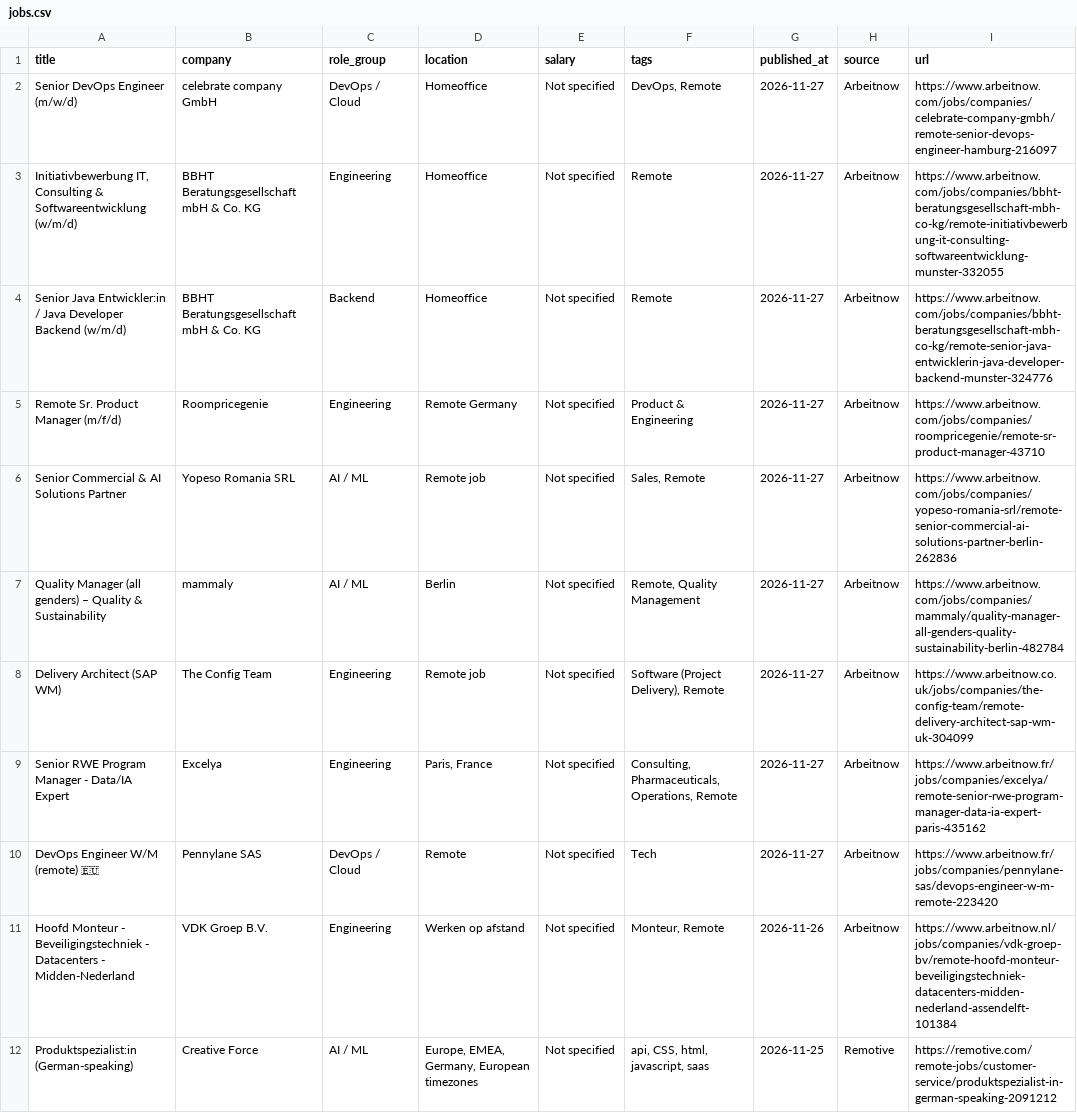
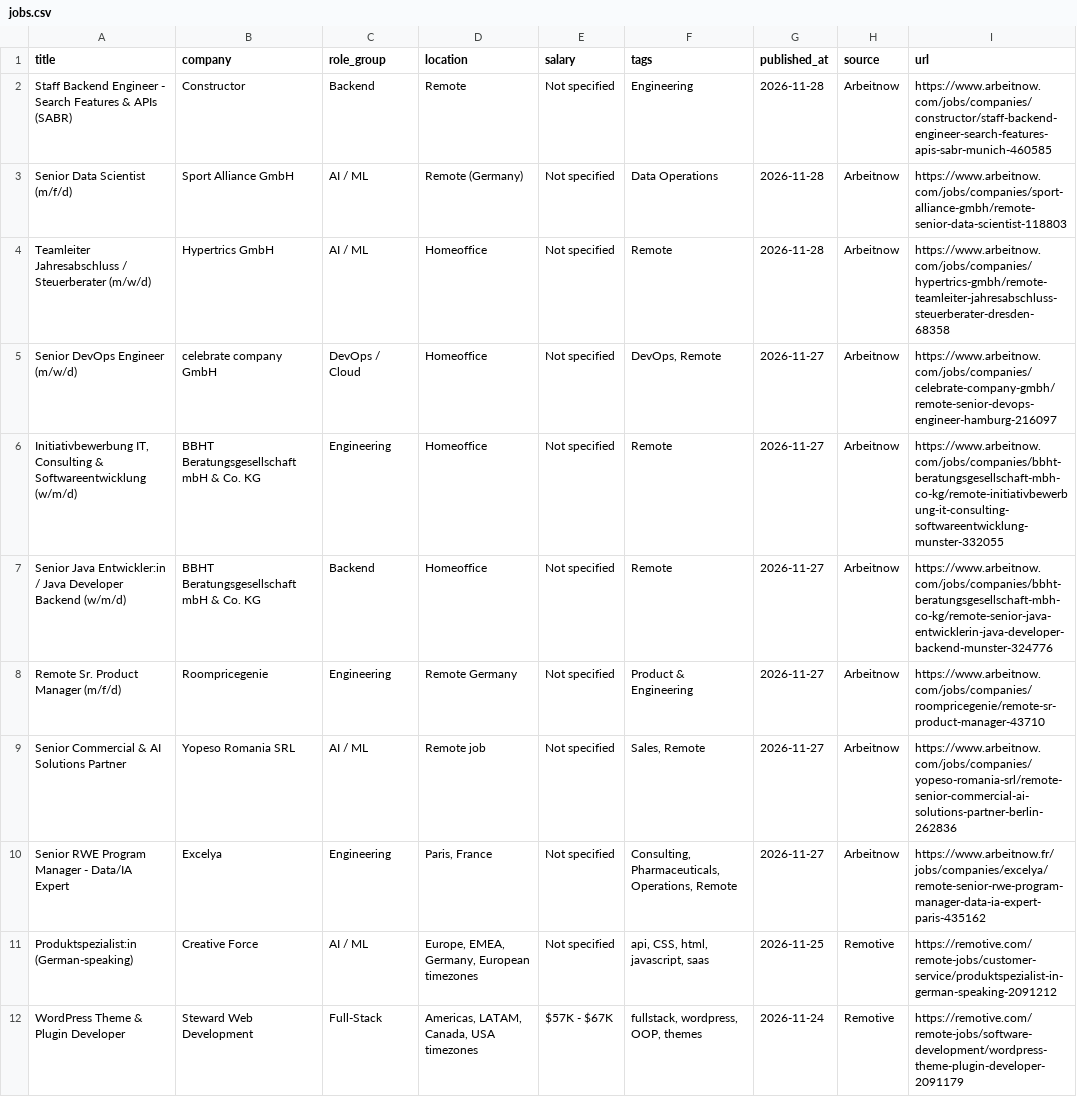
Before and after one commit to OneForAllHub/daily-remote-tech-jobs, a CSV file: data/jobs.csv, drawn as a sheet; only a part is shown; the shorter side is filled out with more unchanged rows.

```diff
--- a/data/jobs.csv
+++ b/data/jobs.csv
@@ -1,2 +1,5 @@
 title,company,role_group,location,salary,tags,published_at,source,url
+Staff Backend Engineer - Search Features & APIs (SABR),Constructor,Backend,Remote,Not specified,Engineering,2026-11-28,Arbeitnow,https://www.arbeitnow.com/jobs/companies/constructor/staff-backend-engineer-search-features-apis-sabr-munich-460585
+Senior Data Scientist (m/f/d),Sport Alliance GmbH,AI / ML,Remote (Germany),Not specified,Data Operations,2026-11-28,Arbeitnow,https://www.arbeitnow.com/jobs/companies/sport-alliance-gmbh/remote-senior-data-scientist-118803
+Teamleiter Jahresabschluss / Steuerberater (m/w/d),Hypertrics GmbH,AI / ML,Homeoffice,Not specified,Remote,2026-11-28,Arbeitnow,https://www.arbeitnow.com/jobs/companies/hypertrics-gmbh/remote-teamleiter-jahresabschluss-steuerberater-dresden-68358
 Senior DevOps Engineer (m/w/d),celebrate company GmbH,DevOps / Cloud,Homeoffice,Not specified,"DevOps, Remote",2026-11-27,Arbeitnow,https://www.arbeitnow.com/jobs/companies/celebrate-company-gmbh/remote-senior-devops-engineer-hamburg-216097
@@ -6,7 +9,3 @@ Remote Sr. Product Manager (m/f/d),Roompricegenie,Engineering,Remote Germany,Not
 Senior Commercial & AI Solutions Partner,Yopeso Romania SRL,AI / ML,Remote job,Not specified,"Sales, Remote",2026-11-27,Arbeitnow,https://www.arbeitnow.com/jobs/companies/yopeso-romania-srl/remote-senior-commercial-ai-solutions-partner-berlin-262836
-Quality Manager (all genders) – Quality & Sustainability,mammaly,AI / ML,Berlin,Not specified,"Remote, Quality Management",2026-11-27,Arbeitnow,https://www.arbeitnow.com/jobs/companies/mammaly/quality-manager-all-genders-quality-sustainability-berlin-482784
-Delivery Architect (SAP WM),The Config Team,Engineering,Remote job,Not specified,"Software (Project Delivery), Remote",2026-11-27,Arbeitnow,https://www.arbeitnow.co.uk/jobs/companies/the-config-team/remote-delivery-architect-sap-wm-uk-304099
 Senior RWE Program Manager - Data/IA Expert,Excelya,Engineering,"Paris, France",Not specified,"Consulting, Pharmaceuticals, Operations, Remote",2026-11-27,Arbeitnow,https://www.arbeitnow.fr/jobs/companies/excelya/remote-senior-rwe-program-manager-data-ia-expert-paris-435162
-DevOps Engineer W/M (remote) 🇪🇺,Pennylane SAS,DevOps / Cloud,Remote,Not specified,Tech,2026-11-27,Arbeitnow,https://www.arbeitnow.fr/jobs/companies/pennylane-sas/devops-engineer-w-m-remote-223420
-Hoofd Monteur - Beveiligingstechniek - Datacenters - Midden-Nederland,VDK Groep B.V.,Engineering,Werken op afstand,Not specified,"Monteur, Remote",2026-11-26,Arbeitnow,https://www.arbeitnow.nl/jobs/companies/vdk-groep-bv/remote-hoofd-monteur-beveiligingstechniek-datacenters-midden-nederland-assendelft-101384
 Produktspezialist:in (German-speaking),Creative Force,AI / ML,"Europe, EMEA, Germany, European timezones",Not specified,"api, CSS, html, javascript, saas",2026-11-25,Remotive,https://remotive.com/remote-jobs/customer-service/produktspezialist-in-german-speaking-2091212
```
Also changed, not shown: 9 other files.
